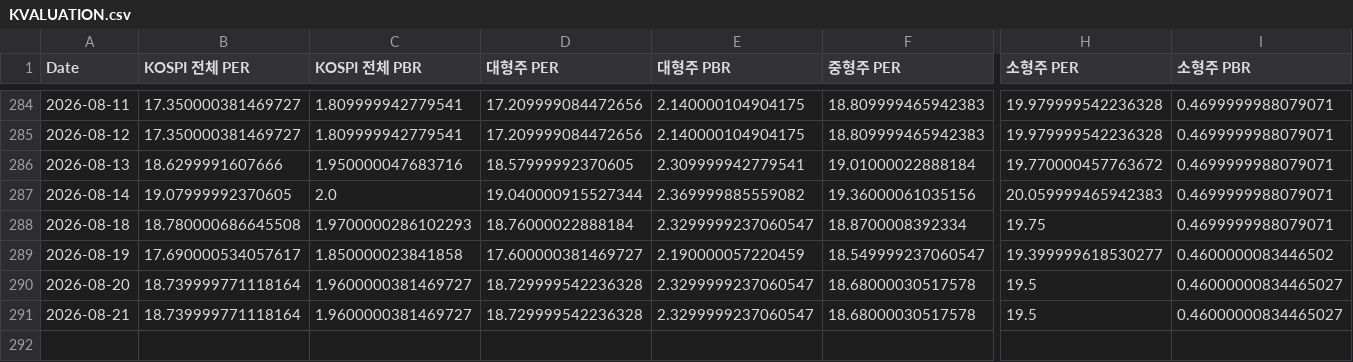
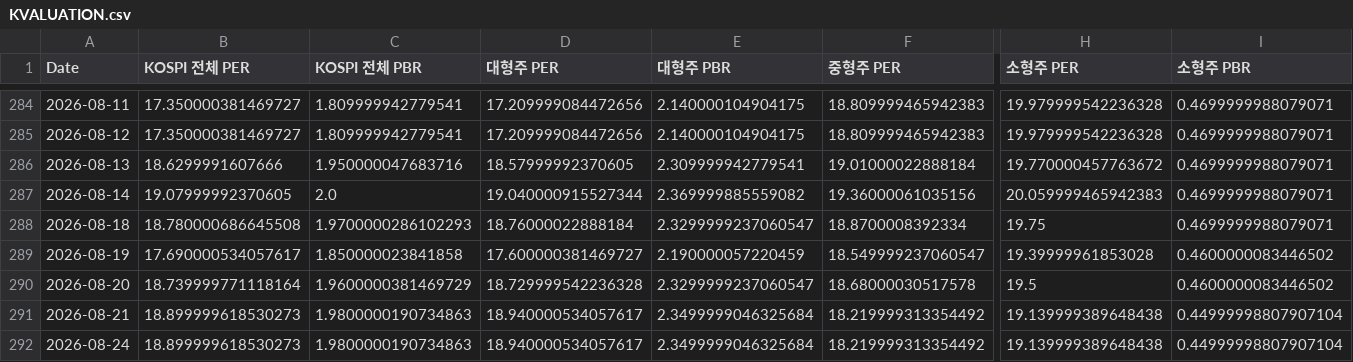
Before and after one commit to CatFoodEarner/AssetDashboard_R, a CSV file: KVALUATION.csv, drawn as a sheet; only a part is shown, gaps mark what is left out; rows hold the shown columns only; the diff covers the shown part only; the diff names each change by its address in the sheet, - before the commit and + after, or states it on an @@ line.

```diff
--- a/KVALUATION.csv
+++ b/KVALUATION.csv
-H289 (소형주 PER): 19.399999618530277
+H289 (소형주 PER): 19.39999961853028
-C290 (KOSPI 전체 PBR): 1.9600000381469727
+C290 (KOSPI 전체 PBR): 1.9600000381469729
-I290 (소형주 PBR): 0.46000000834465027
+I290 (소형주 PBR): 0.4600000083446502
-B291 (KOSPI 전체 PER): 18.739999771118164
+B291 (KOSPI 전체 PER): 18.899999618530273
-C291 (KOSPI 전체 PBR): 1.9600000381469727
+C291 (KOSPI 전체 PBR): 1.9800000190734863
-D291 (대형주 PER): 18.729999542236328
+D291 (대형주 PER): 18.940000534057617
-E291 (대형주 PBR): 2.3299999237060547
+E291 (대형주 PBR): 2.3499999046325684
-F291 (중형주 PER): 18.68000030517578
+F291 (중형주 PER): 18.219999313354492
-H291 (소형주 PER): 19.5
+H291 (소형주 PER): 19.139999389648438
-I291 (소형주 PBR): 0.46000000834465027
+I291 (소형주 PBR): 0.44999998807907104
+row 292: 2026-08-24 | 18.899999618530273 | 1.9800000190734863 | 18.940000534057617 | 2.3499999046325684 | 18.219999313354492 | 19.139999389648438 | 0.44999998807907104
```
Also changed, not shown: 1 edited cell elsewhere in this file, KPRICE.csv.
